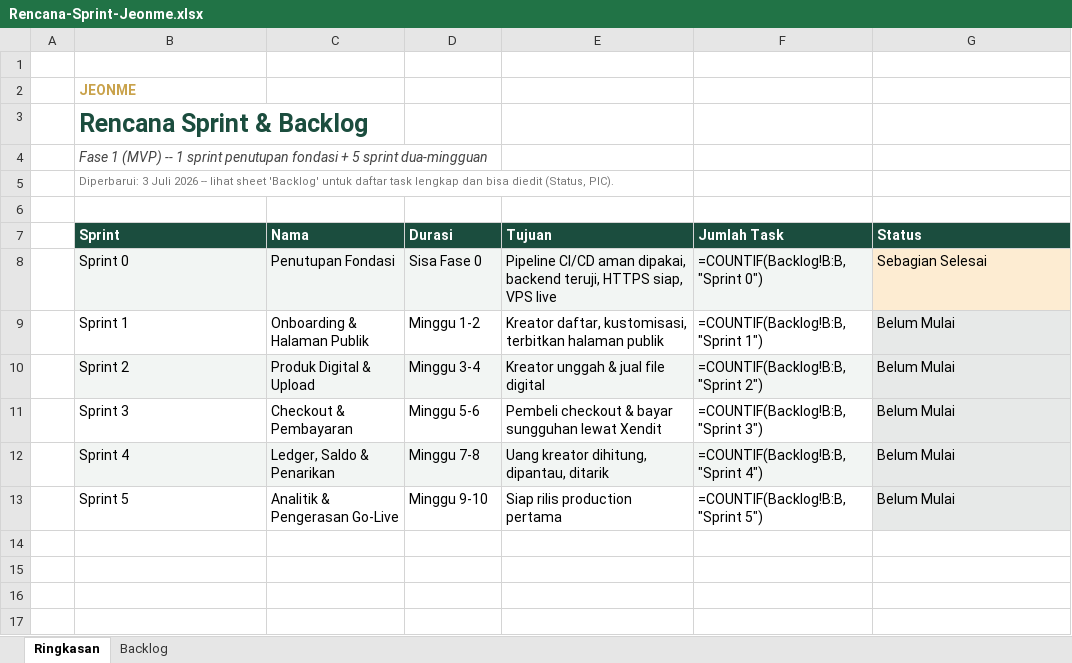
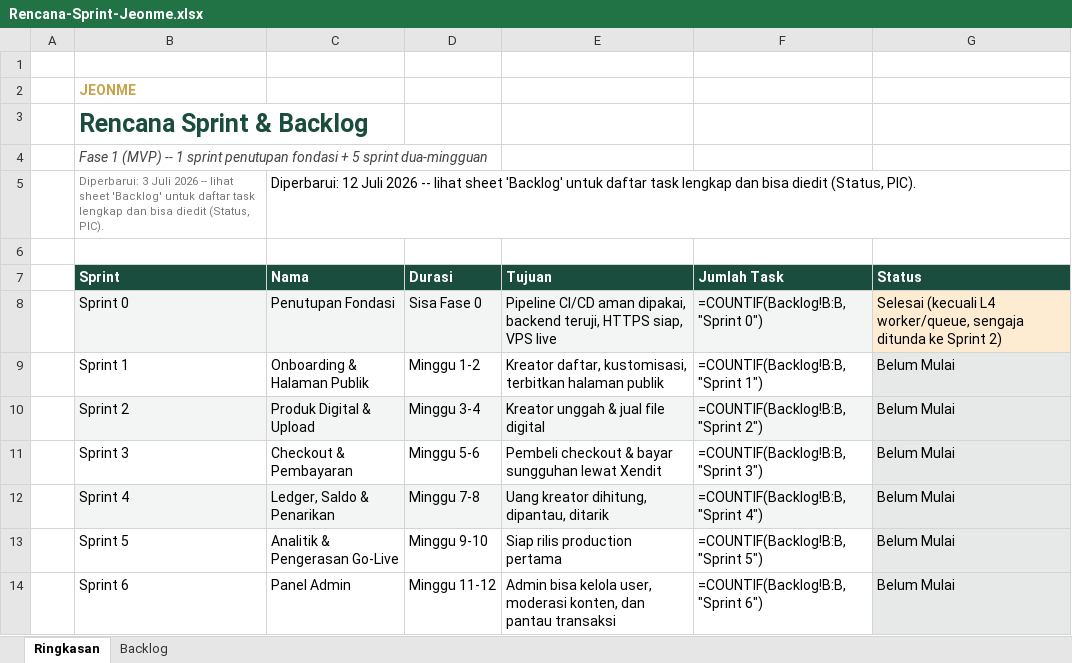
Before and after one commit to Ijeon-Corp/JeonMe, an Excel workbook: docs/Rencana-Sprint-Jeonme.xlsx, sheet Ringkasan, drawn as a sheet; values as stored, in another font and other column widths than the file's, no borders; formulas without a stored value are shown as written; the diff names each change by its address in the sheet, - before the commit and + after, or states it on an @@ line.

Commit message:
docs: sinkronkan status sprint 0 dengan kondisi nyata, tambah Sprint 6 Panel Admin
Sprint 0 sebelumnya masih tercatat "Sebagian Selesai" padahal seluruh
infra/CI-CD sudah live. Panel Admin (REQ-F-701..703) belum pernah
punya task di backlog sama sekali sebelum audit ini.

```diff
--- a/docs/Rencana-Sprint-Jeonme.xlsx (sheet Ringkasan)
+++ b/docs/Rencana-Sprint-Jeonme.xlsx (sheet Ringkasan)
-C5 (Nama): (empty)
+C5 (Nama): Diperbarui: 12 Juli 2026 -- lihat sheet 'Backlog' untuk daftar task lengkap dan bisa diedit (Status, PIC).
-G8 (Status): Sebagian Selesai
+G8 (Status): Selesai (kecuali L4 worker/queue, sengaja ditunda ke Sprint 2)
+row 14:  | Sprint 6 | Panel Admin | Minggu 11-12 | Admin bisa kelola user, moderasi konten, dan pantau transaksi | =COUNTIF(Backlog!B:B,"Sprint 6") | Belum Mulai
```
Also changed, not shown: sheet Backlog.
